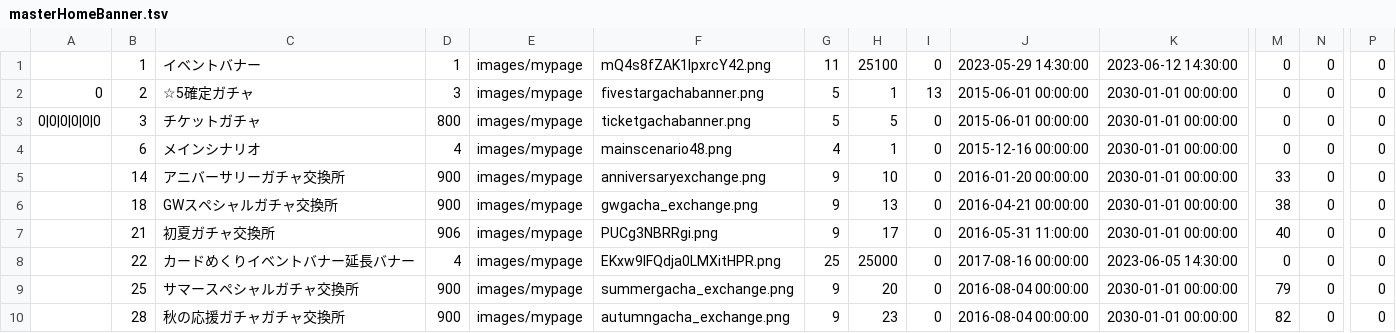
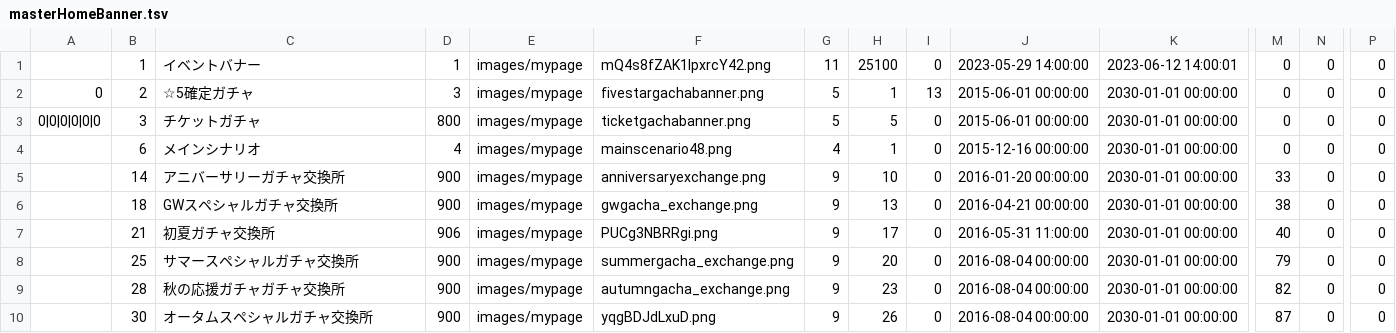
Before and after one commit to game4353/fkg_data, a TSV file: master/masterHomeBanner.tsv, drawn as a sheet; only a part is shown, gaps mark what is left out; the shorter side is filled out with more unchanged rows; rows hold the shown columns only; the diff names each change by its address in the sheet, - before the commit and + after, or states it on an @@ line.

```diff
--- a/master/masterHomeBanner.tsv
+++ b/master/masterHomeBanner.tsv
-J1: 2023-05-29 14:30:00
+J1: 2023-05-29 14:00:00
-K1: 2023-06-12 14:30:00
+K1: 2023-06-12 14:00:01
-row 8:  | 22 | カードめくりイベントバナー延長バナー | 4 | images/mypage | EKxw9lFQdja0LMXitHPR.png | 25 | 25000 | 0 | 2017-08-16 00:00:00 | 2023-06-05 14:30:00 | 0 | 0 | 0
```
Also changed, not shown: master/masterAlbumDungeon.tsv, master/masterCharacterQuest.tsv, 25 other files.
